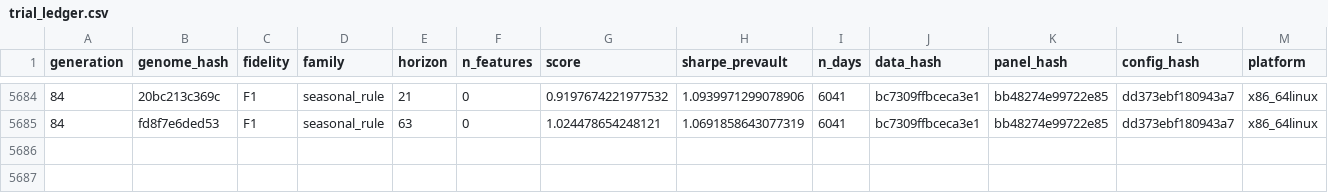
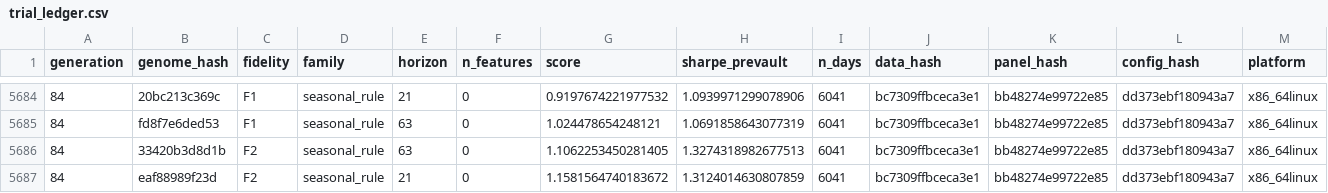
Before and after one commit to yousefjan2007-crypto/arena, a CSV file: state/trial_ledger.csv, drawn as a sheet; only a part is shown, gaps mark what is left out; rows hold the shown columns only; the diff names each change by its address in the sheet, - before the commit and + after, or states it on an @@ line.

```diff
--- a/state/trial_ledger.csv
+++ b/state/trial_ledger.csv
+row 5686: 84 | 33420b3d8d1b | F2 | seasonal_rule | 63 | 0 | 1.1062253450281405 | 1.3274318982677513 | 6041 | bc7309ffbceca3e1 | bb48274e99722e85 | dd373ebf180943a7 | x86_64linux
+row 5687: 84 | eaf88989f23d | F2 | seasonal_rule | 21 | 0 | 1.1581564740183672 | 1.3124014630807859 | 6041 | bc7309ffbceca3e1 | bb48274e99722e85 | dd373ebf180943a7 | x86_64linux
```
Also changed, not shown: state/deepeval_history.csv, state/vault_access.csv, 11 other files.
